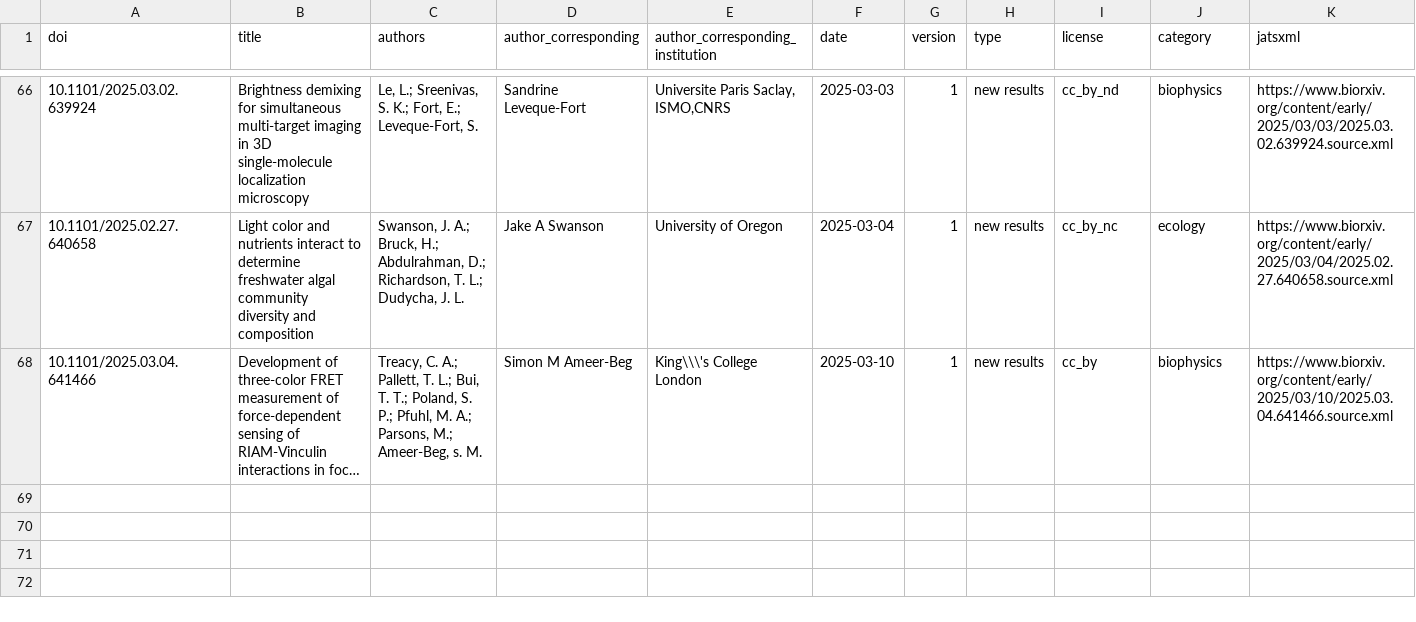
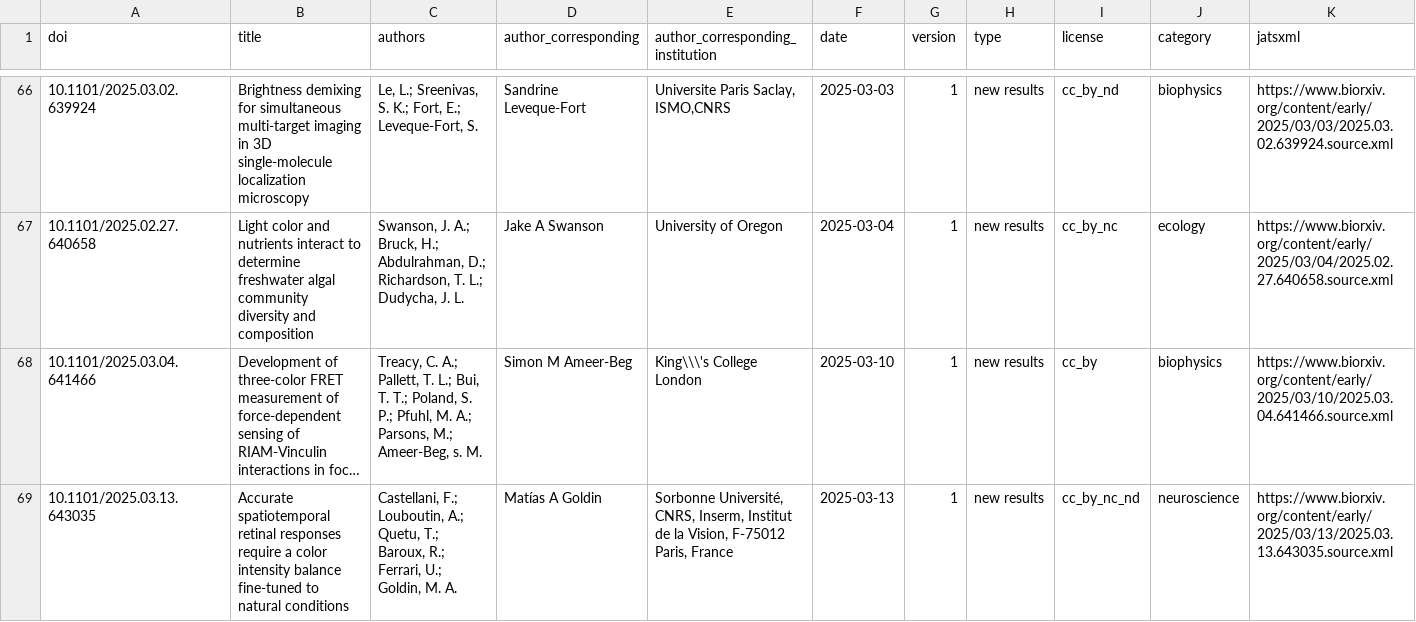
Before and after one commit to colrverse/colsci-bot, a CSV file: log.csv, drawn as a sheet; only a part is shown, gaps mark what is left out; long unchanged cells end in …; rows hold the shown columns only; the diff names each change by its address in the sheet, - before the commit and + after, or states it on an @@ line.

```diff
--- a/log.csv
+++ b/log.csv
+row 69: 10.1101/2025.03.13.643035 | Accurate spatiotemporal retinal responses require a color intensity balance fine-tuned to natural conditions | Castellani, F.; Louboutin, A.; Quetu, T.; Baroux, R.; Ferrari, U.; Goldin, M. A. | Matías A Goldin | Sorbonne Université, CNRS, Inserm, Institut de la Vision, F-75012 Paris, France | 2025-03-13 | 1 | new results | cc_by_nc_nd | neuroscience | https://www.biorxiv.org/content/early/2025/03/13/2025.03.13.643035.source.xml
```
